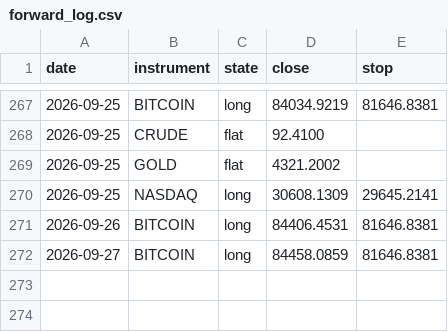
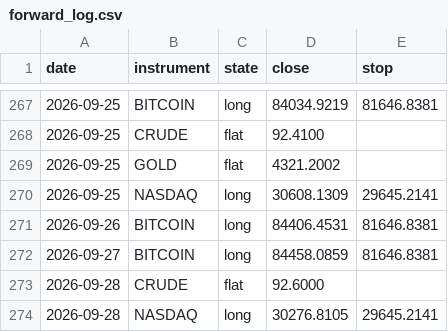
Before and after one commit to ChenGamingIL/falxi-trend-terminal, a CSV file: forward_log.csv, drawn as a sheet; only a part is shown, gaps mark what is left out; the diff names each change by its address in the sheet, - before the commit and + after, or states it on an @@ line.

Commit message:
journal: daily state

```diff
--- a/forward_log.csv
+++ b/forward_log.csv
+row 273: 2026-09-28 | CRUDE | flat | 92.6000
+row 274: 2026-09-28 | NASDAQ | long | 30276.8105 | 29645.2141
```
